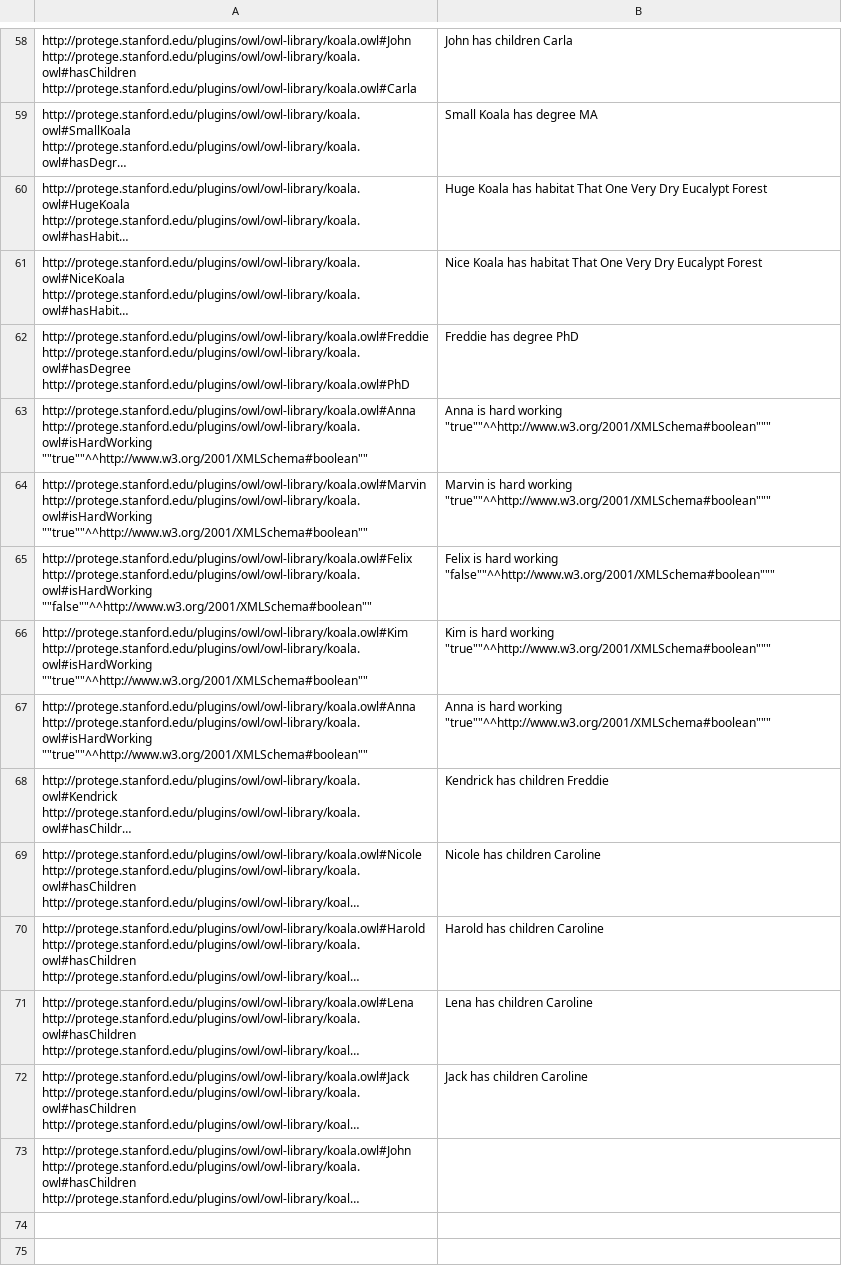
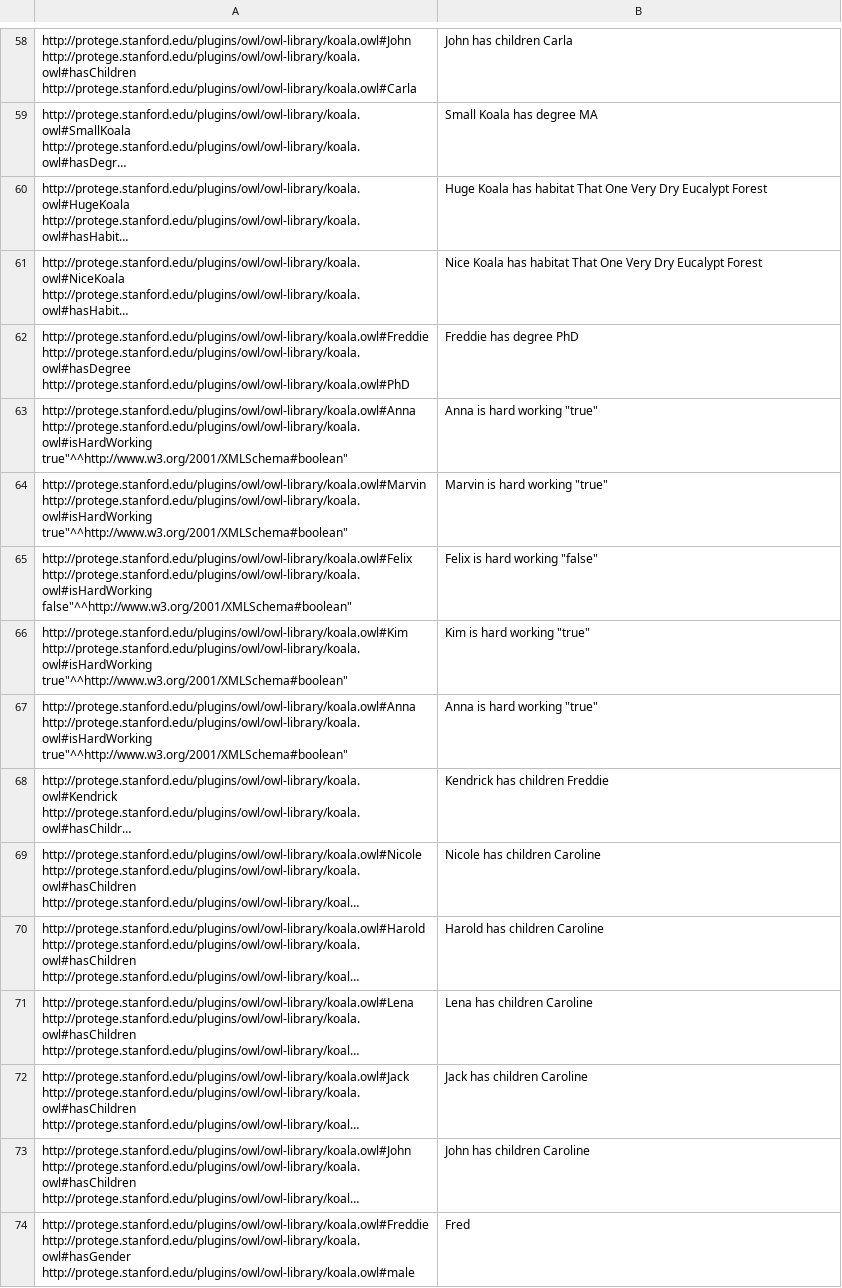
Before and after one commit to felixlinker/owl2nl.qr-tool, a CSV file: data/instances_verb_new.csv, drawn as a sheet; only a part is shown, gaps mark what is left out; long unchanged cells end in …; removed rows and columns are numbered as before the commit, all else as after; the diff names each change by its address in the sheet, - before the commit and + after, or states it on an @@ line.

```diff
--- a/data/instances_verb_new.csv
+++ b/data/instances_verb_new.csv
-row 63: http://protege.stanford.edu/plugins/owl/owl-library/koala.owl#Anna http://protege.stanford.edu/plugins/owl/owl-library/koala.owl#isHardWorking ""true""^^http://www.w3.org/2001/XMLSchema#boolean"" | Anna is hard working "true""^^http://www.w3.org/2001/XMLSchema#boolean"""
-row 64: http://protege.stanford.edu/plugins/owl/owl-library/koala.owl#Marvin http://protege.stanford.edu/plugins/owl/owl-library/koala.owl#isHardWorking ""true""^^http://www.w3.org/2001/XMLSchema#boolean"" | Marvin is hard working "true""^^http://www.w3.org/2001/XMLSchema#boolean"""
-row 65: http://protege.stanford.edu/plugins/owl/owl-library/koala.owl#Felix http://protege.stanford.edu/plugins/owl/owl-library/koala.owl#isHardWorking ""false""^^http://www.w3.org/2001/XMLSchema#boolean"" | Felix is hard working "false""^^http://www.w3.org/2001/XMLSchema#boolean"""
-row 66: http://protege.stanford.edu/plugins/owl/owl-library/koala.owl#Kim http://protege.stanford.edu/plugins/owl/owl-library/koala.owl#isHardWorking ""true""^^http://www.w3.org/2001/XMLSchema#boolean"" | Kim is hard working "true""^^http://www.w3.org/2001/XMLSchema#boolean"""
-row 67: http://protege.stanford.edu/plugins/owl/owl-library/koala.owl#Anna http://protege.stanford.edu/plugins/owl/owl-library/koala.owl#isHardWorking ""true""^^http://www.w3.org/2001/XMLSchema#boolean"" | Anna is hard working "true""^^http://www.w3.org/2001/XMLSchema#boolean"""
+row 63: http://protege.stanford.edu/plugins/owl/owl-library/koala.owl#Anna http://protege.stanford.edu/plugins/owl/owl-library/koala.owl#isHardWorking true"^^http://www.w3.org/2001/XMLSchema#boolean" | Anna is hard working "true"
+row 64: http://protege.stanford.edu/plugins/owl/owl-library/koala.owl#Marvin http://protege.stanford.edu/plugins/owl/owl-library/koala.owl#isHardWorking true"^^http://www.w3.org/2001/XMLSchema#boolean" | Marvin is hard working "true"
+row 65: http://protege.stanford.edu/plugins/owl/owl-library/koala.owl#Felix http://protege.stanford.edu/plugins/owl/owl-library/koala.owl#isHardWorking false"^^http://www.w3.org/2001/XMLSchema#boolean" | Felix is hard working "false"
+row 66: http://protege.stanford.edu/plugins/owl/owl-library/koala.owl#Kim http://protege.stanford.edu/plugins/owl/owl-library/koala.owl#isHardWorking true"^^http://www.w3.org/2001/XMLSchema#boolean" | Kim is hard working "true"
+row 67: http://protege.stanford.edu/plugins/owl/owl-library/koala.owl#Anna http://protege.stanford.edu/plugins/owl/owl-library/koala.owl#isHardWorking true"^^http://www.w3.org/2001/XMLSchema#boolean" | Anna is hard working "true"
-B73: (empty)
+B73: John has children Caroline
+row 74: http://protege.stanford.edu/plugins/owl/owl-library/koala.owl#Freddie http://protege.stanford.edu/plugins/owl/owl-library/koala.owl#hasGender http://protege.stanford.edu/plugins/owl/owl-library/koala.owl#male | Fred
```
Also changed, not shown: data/instances.csv, data/instances_verb.csv, 1 other file.
